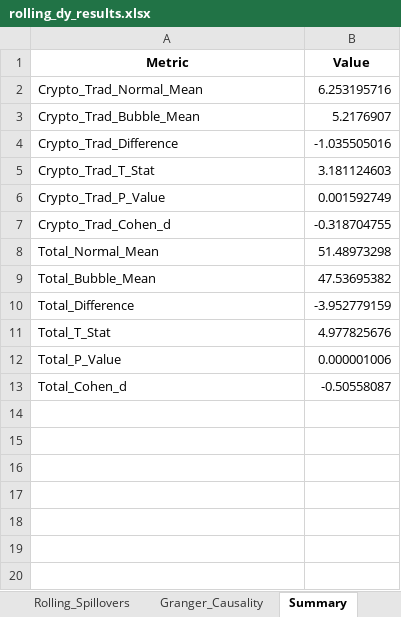
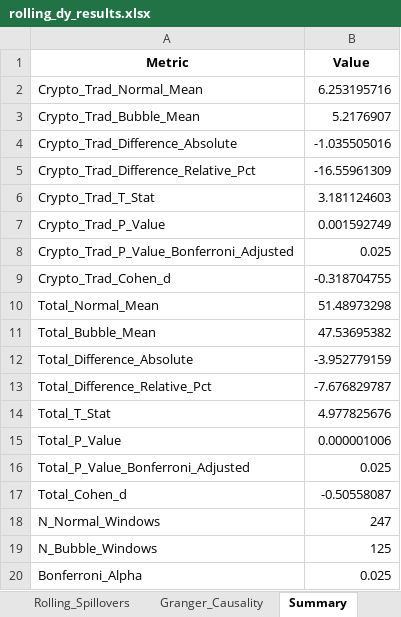
Before and after one commit to blurryskyx/DSE4211_Project, an Excel workbook: rolling_dy_results.xlsx, sheet Summary, drawn as a sheet; values as stored, in another font and other column widths than the file's, no borders; addresses are those after the commit; the diff names each change by its address in the sheet, - before the commit and + after, or states it on an @@ line.

```diff
--- a/rolling_dy_results.xlsx (sheet Summary)
+++ b/rolling_dy_results.xlsx (sheet Summary)
-A4 (Metric): Crypto_Trad_Difference
+A4 (Metric): Crypto_Trad_Difference_Absolute
+row 5: Crypto_Trad_Difference_Relative_Pct | -16.55961309
+row 8: Crypto_Trad_P_Value_Bonferroni_Adjusted | 0.025
-A12 (Metric): Total_Difference
+A12 (Metric): Total_Difference_Absolute
+row 13: Total_Difference_Relative_Pct | -7.676829787
+row 16: Total_P_Value_Bonferroni_Adjusted | 0.025
+row 18: N_Normal_Windows | 247
+row 19: N_Bubble_Windows | 125
+row 20: Bonferroni_Alpha | 0.025
```
Also changed, not shown: sheet Granger_Causality, 2 other files.
